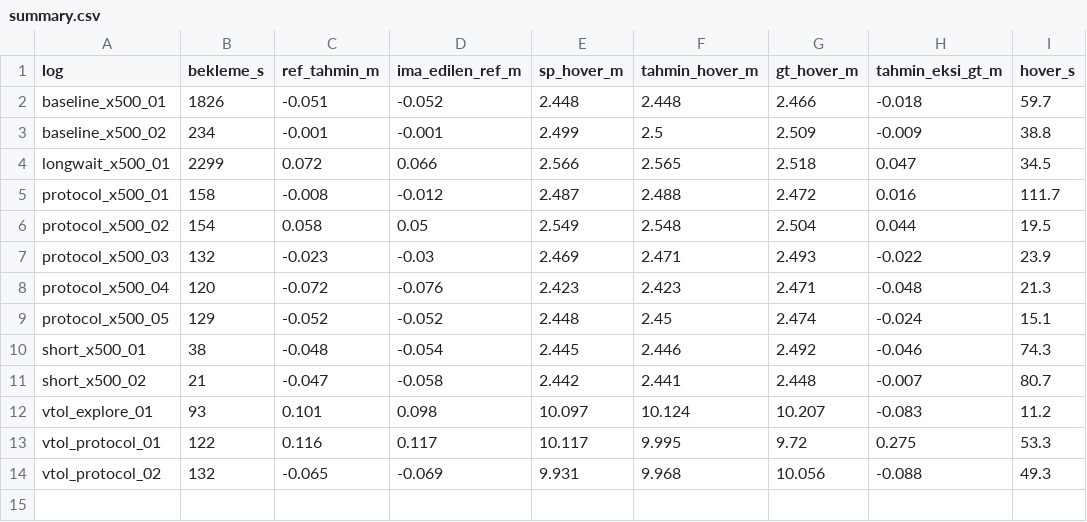
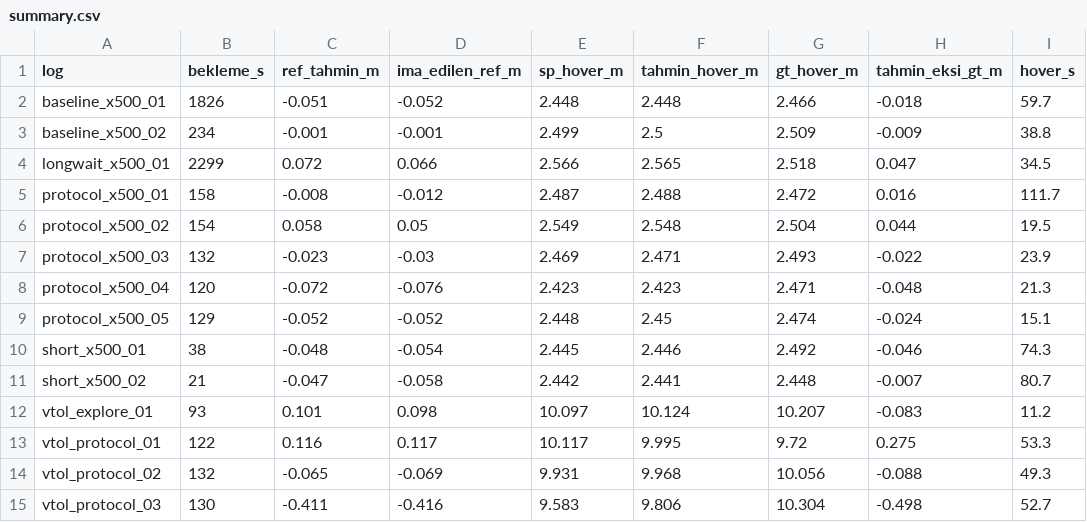
Before and after one commit to enginarslangezici/px4-sitl-altitude-validation, a CSV file: reports/summary.csv, drawn as a sheet.

Commit message:
Ucus kaydi: vtol_protocol_03

```diff
--- a/reports/summary.csv
+++ b/reports/summary.csv
@@ -14 +14,2 @@ vtol_protocol_01,122,0.116,0.117,10.117,9.995,9.72,0.275,53.3
 vtol_protocol_02,132,-0.065,-0.069,9.931,9.968,10.056,-0.088,49.3
+vtol_protocol_03,130,-0.411,-0.416,9.583,9.806,10.304,-0.498,52.7
```
